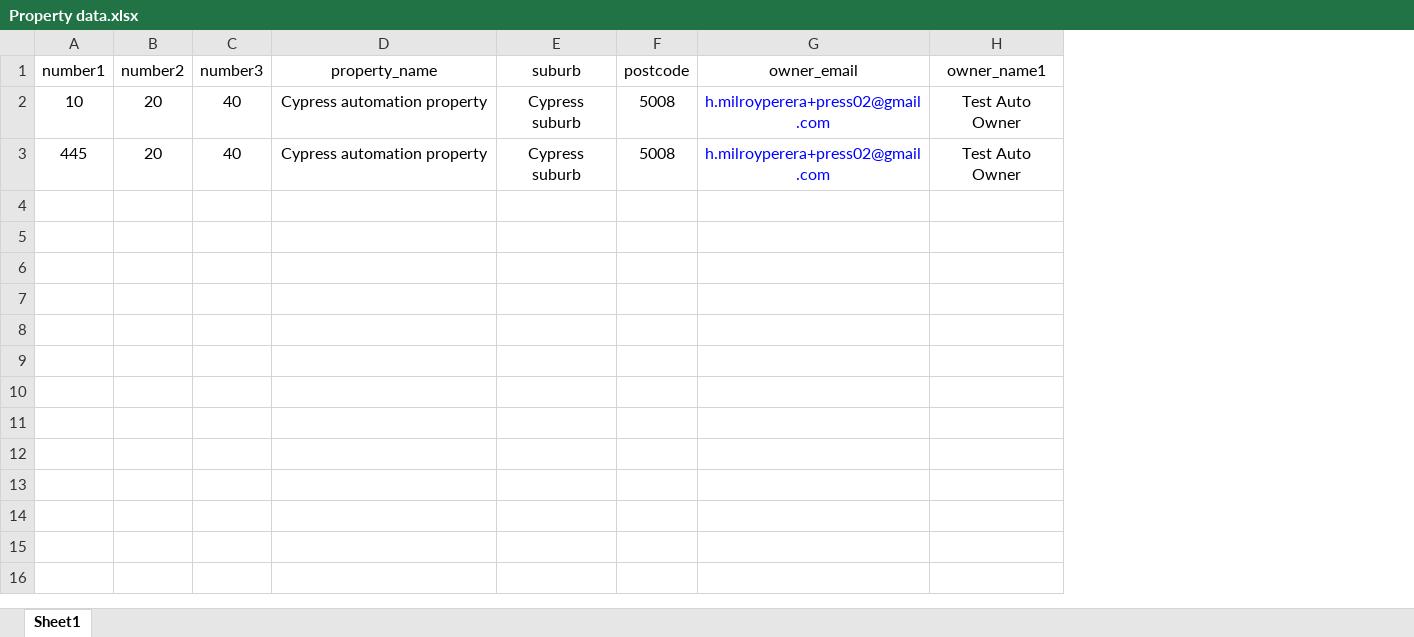
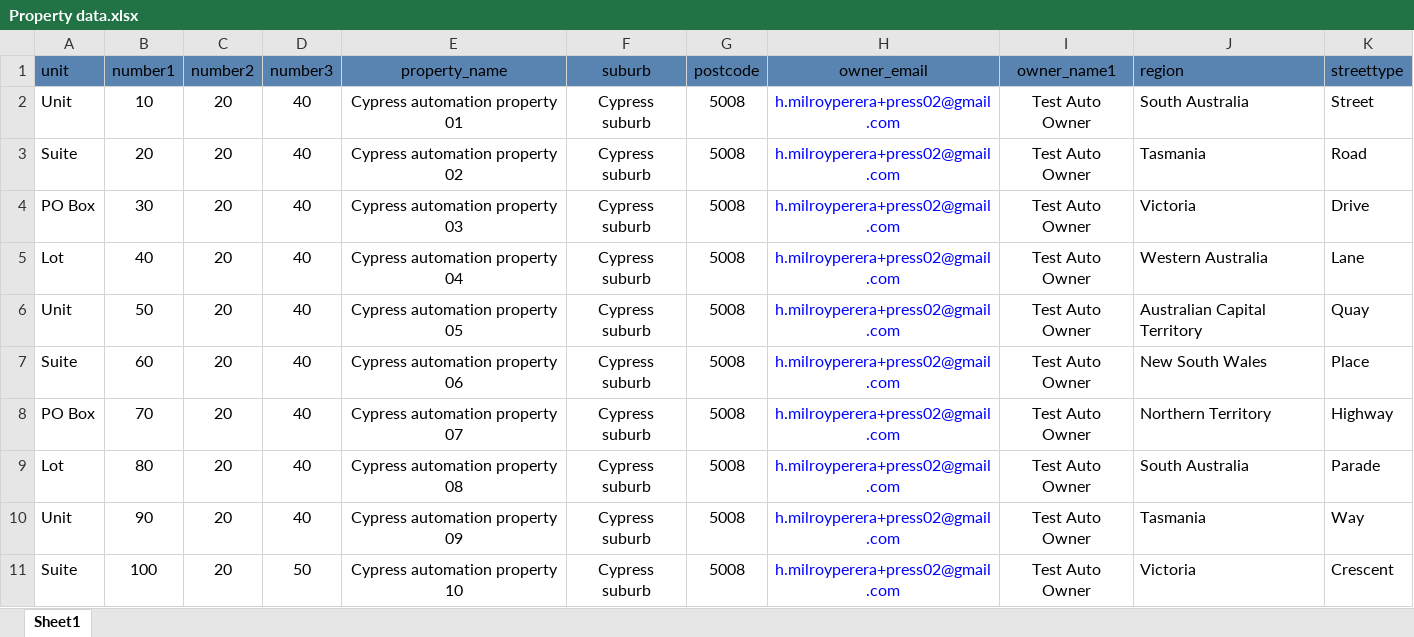
Before and after one commit to hmilroy/nutella_Test, an Excel workbook: data/Property data.xlsx, sheet Sheet1, drawn as a sheet; values as stored, in another font and other column widths than the file's, no borders; addresses are those after the commit; the diff names each change by its address in the sheet, - before the commit and + after, or states it on an @@ line.

Commit message:
creat iterative property creation flow

```diff
--- a/data/Property data.xlsx (sheet Sheet1)
+++ b/data/Property data.xlsx (sheet Sheet1)
+column A (unit), rows 2-3: Unit | Suite
+column J (region), rows 2-3: South Australia | Tasmania
+column K (streettype), rows 2-3: Street | Road
-B1:I1 fill: none
+B1:I1 fill: #5983B0
-E2 (property_name): Cypress automation property
+E2 (property_name): Cypress automation property 01
-B3 (number1): 445
+B3 (number1): 20
-E3 (property_name): Cypress automation property
+E3 (property_name): Cypress automation property 02
+row 4: PO Box | 30 | 20 | 40 | Cypress automation property 03 | Cypress suburb | 5008 | h.milroyperera+press02@gmail.com | Test Auto Owner | Victoria | Drive
+row 5: Lot | 40 | 20 | 40 | Cypress automation property 04 | Cypress suburb | 5008 | h.milroyperera+press02@gmail.com | Test Auto Owner | Western Australia | Lane
+row 6: Unit | 50 | 20 | 40 | Cypress automation property 05 | Cypress suburb | 5008 | h.milroyperera+press02@gmail.com | Test Auto Owner | Australian Capital Territory | Quay
+row 7: Suite | 60 | 20 | 40 | Cypress automation property 06 | Cypress suburb | 5008 | h.milroyperera+press02@gmail.com | Test Auto Owner | New South Wales | Place
+row 8: PO Box | 70 | 20 | 40 | Cypress automation property 07 | Cypress suburb | 5008 | h.milroyperera+press02@gmail.com | Test Auto Owner | Northern Territory | Highway
+row 9: Lot | 80 | 20 | 40 | Cypress automation property 08 | Cypress suburb | 5008 | h.milroyperera+press02@gmail.com | Test Auto Owner | South Australia | Parade
+row 10: Unit | 90 | 20 | 40 | Cypress automation property 09 | Cypress suburb | 5008 | h.milroyperera+press02@gmail.com | Test Auto Owner | Tasmania | Way
+row 11: Suite | 100 | 20 | 50 | Cypress automation property 10 | Cypress suburb | 5008 | h.milroyperera+press02@gmail.com | Test Auto Owner | Victoria | Crescent
```
Also changed, not shown: 2 other files.
